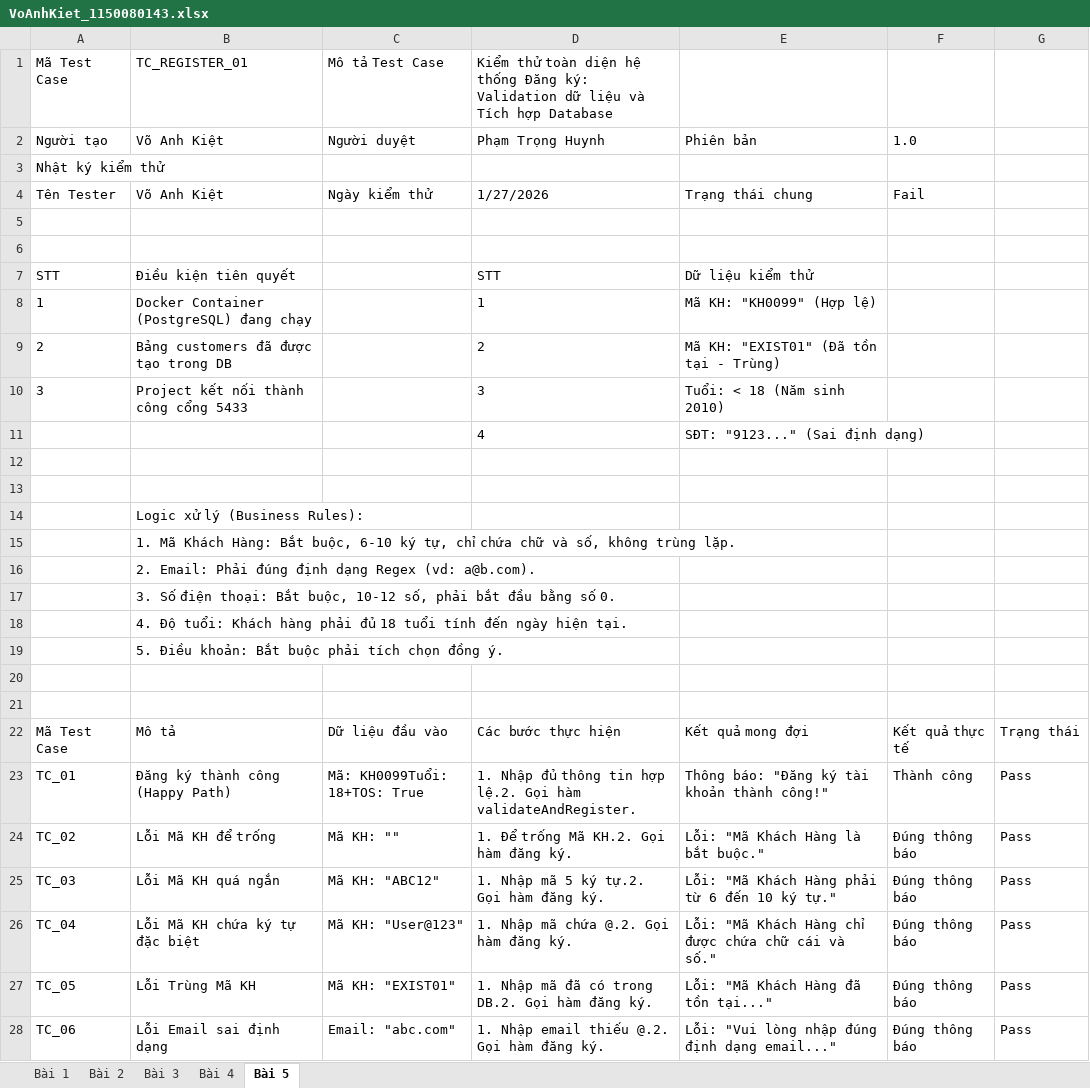
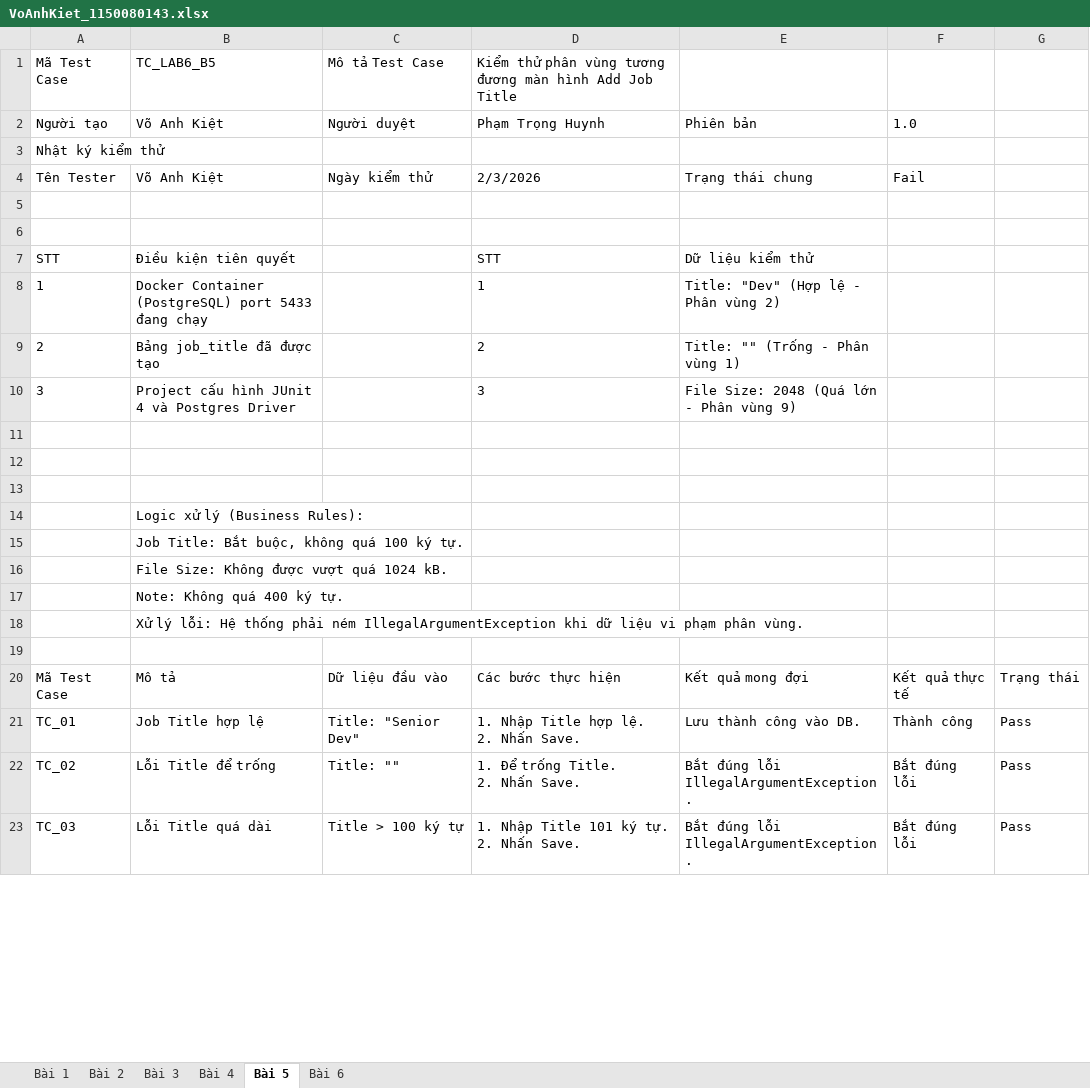
Before and after one commit to kietvo5924/1150080143_VoAnhKiet_CNPM2_Testing, an Excel workbook: VoAnhKiet_1150080143.xlsx, sheet Bài 5, drawn as a sheet; only a part is shown; values as stored, in another font and other column widths than the file's, no borders; charts and pictures not drawn; removed rows and columns are numbered as before the commit, all else as after; ↵ is a line break in a cell; the diff covers the shown part only; the diff names each change by its address in the sheet, - before the commit and + after, or states it on an @@ line.

```diff
--- a/VoAnhKiet_1150080143.xlsx (sheet Bài 5)
+++ b/VoAnhKiet_1150080143.xlsx (sheet Bài 5)
+sheet tab: Bài 6
-B1: TC_REGISTER_01
+B1: TC_LAB6_B5
-D1: Kiểm thử toàn diện hệ thống Đăng ký: Validation dữ liệu và Tích hợp Database
+D1: Kiểm thử phân vùng tương đương màn hình Add Job Title
-D4: 1/27/2026
+D4: 2/3/2026
-B8: Docker Container (PostgreSQL) đang chạy
+B8: Docker Container (PostgreSQL) port 5433 đang chạy
-E8: Mã KH: "KH0099" (Hợp lệ)
+E8: Title: "Dev" (Hợp lệ - Phân vùng 2)
-B9: Bảng customers đã được tạo trong DB
+B9: Bảng job_title đã được tạo
-E9: Mã KH: "EXIST01" (Đã tồn tại - Trùng)
+E9: Title: "" (Trống - Phân vùng 1)
-B10: Project kết nối thành công cổng 5433
+B10: Project cấu hình JUnit 4 và Postgres Driver
-E10: Tuổi: < 18 (Năm sinh 2010)
+E10: File Size: 2048 (Quá lớn - Phân vùng 9)
-row 11:  |  |  | 4 | SĐT: "9123..." (Sai định dạng)
+row 11: (empty)
-B15: 1. Mã Khách Hàng: Bắt buộc, 6-10 ký tự, chỉ chứa chữ và số, không trùng lặp.
+B15: Job Title: Bắt buộc, không quá 100 ký tự.
-B16: 2. Email: Phải đúng định dạng Regex (vd: a@b.com).
+B16: File Size: Không được vượt quá 1024 kB.
-B17: 3. Số điện thoại: Bắt buộc, 10-12 số, phải bắt đầu bằng số 0.
+B17: Note: Không quá 400 ký tự.
-B18: 4. Độ tuổi: Khách hàng phải đủ 18 tuổi tính đến ngày hiện tại.
+B18: Xử lý lỗi: Hệ thống phải ném IllegalArgumentException khi dữ liệu vi phạm phân vùng.
-row 19:  | 5. Điều khoản: Bắt buộc phải tích chọn đồng ý.
-row 20: (empty)
-B21: Đăng ký thành công (Happy Path)
+B21: Job Title hợp lệ
-C21: Mã: KH0099Tuổi: 18+TOS: True
+C21: Title: "Senior Dev"
-D21: 1. Nhập đủ thông tin hợp lệ.2. Gọi hàm validateAndRegister.
+D21: 1. Nhập Title hợp lệ. ↵ 2. Nhấn Save.
-E21: Thông báo: "Đăng ký tài khoản thành công!"
+E21: Lưu thành công vào DB.
-B22: Lỗi Mã KH để trống
+B22: Lỗi Title để trống
-C22: Mã KH: ""
+C22: Title: ""
-D22: 1. Để trống Mã KH.2. Gọi hàm đăng ký.
+D22: 1. Để trống Title. ↵ 2. Nhấn Save.
-E22: Lỗi: "Mã Khách Hàng là bắt buộc."
+E22: Bắt đúng lỗi IllegalArgumentException.
-F22:F23: Đúng thông báo
+F22:F23: Bắt đúng lỗi
-B23: Lỗi Mã KH quá ngắn
+B23: Lỗi Title quá dài
-C23: Mã KH: "ABC12"
+C23: Title > 100 ký tự
-D23: 1. Nhập mã 5 ký tự.2. Gọi hàm đăng ký.
+D23: 1. Nhập Title 101 ký tự. ↵ 2. Nhấn Save.
-E23: Lỗi: "Mã Khách Hàng phải từ 6 đến 10 ký tự."
+E23: Bắt đúng lỗi IllegalArgumentException.
-row 26: TC_04 | Lỗi Mã KH chứa ký tự đặc biệt | Mã KH: "User@123" | 1. Nhập mã chứa @.2. Gọi hàm đăng ký. | Lỗi: "Mã Khách Hàng chỉ được chứa chữ cái và số." | Đúng thông báo | Pass
-row 27: TC_05 | Lỗi Trùng Mã KH | Mã KH: "EXIST01" | 1. Nhập mã đã có trong DB.2. Gọi hàm đăng ký. | Lỗi: "Mã Khách Hàng đã tồn tại..." | Đúng thông báo | Pass
-row 28: TC_06 | Lỗi Email sai định dạng | Email: "abc.com" | 1. Nhập email thiếu @.2. Gọi hàm đăng ký. | Lỗi: "Vui lòng nhập đúng định dạng email..." | Đúng thông báo | Pass
```
Also changed, not shown: 2 added rows and 4 removed rows elsewhere in this sheet, sheet Bài 4, sheet Bài 1, sheet Bài 3, sheet Bài 2, charts or pictures, 2 other files.
